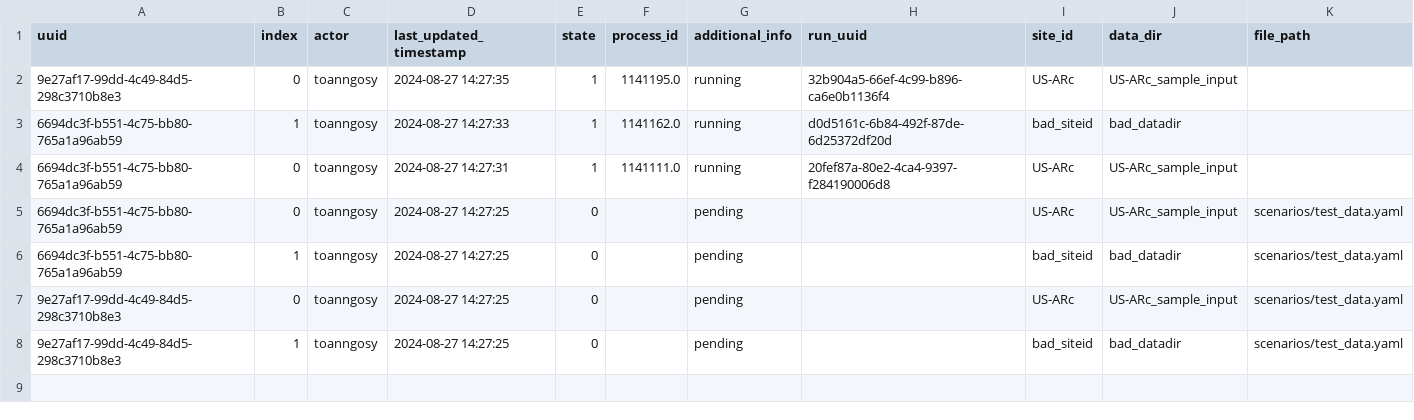
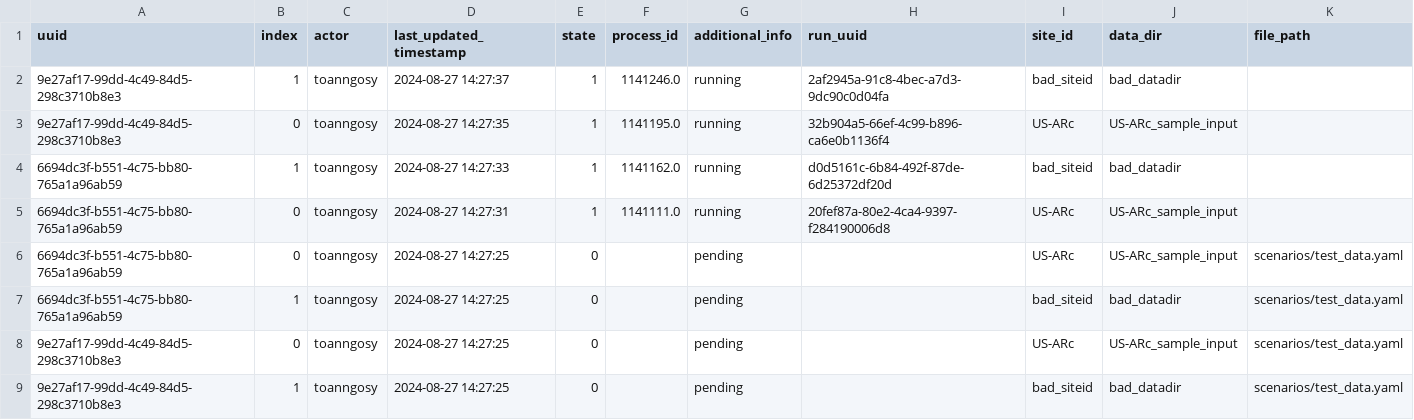
Before and after one commit to toanngosy/test_workflow, a CSV file: report/server/rocky/log.csv, drawn as a sheet; the diff names each change by its address in the sheet, - before the commit and + after, or states it on an @@ line.

Commit message:
switch to running for run uuid 9e27af17-99dd-4c49-84d5-298c3710b8e3-1 at rocky

```diff
--- a/report/server/rocky/log.csv
+++ b/report/server/rocky/log.csv
+row 2: 9e27af17-99dd-4c49-84d5-298c3710b8e3 | 1 | toanngosy | 2024-08-27 14:27:37 | 1 | 1141246.0 | running | 2af2945a-91c8-4bec-a7d3-9dc90c0d04fa | bad_siteid | bad_datadir
```
